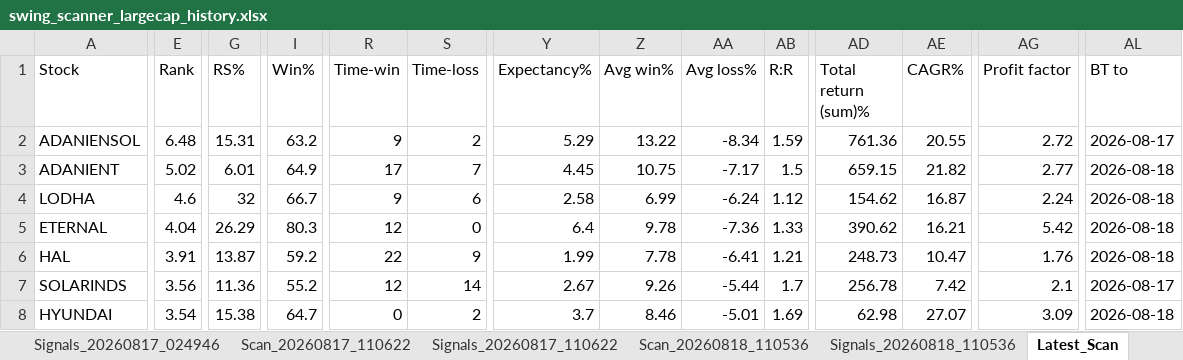
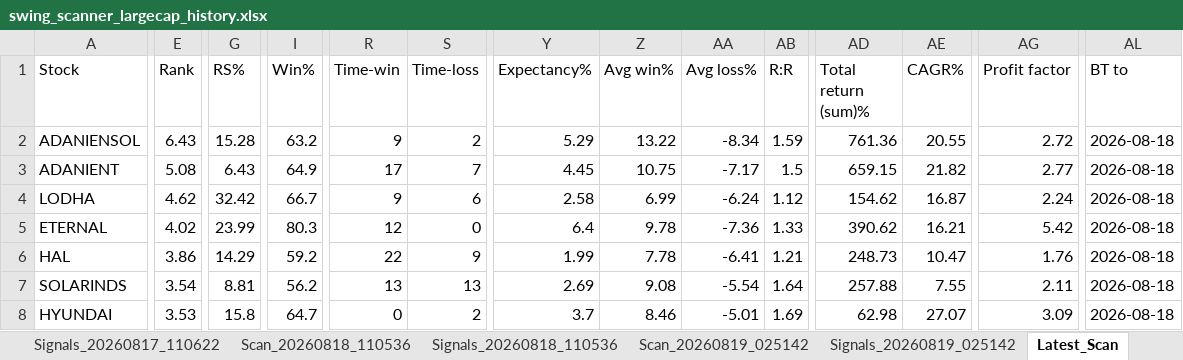
Before and after one commit to PavanSaiNekkala/Swing_Scanner_Latest, an Excel workbook: downloads/history/swing_scanner_largecap_history.xlsx, sheet Latest_Scan, drawn as a sheet; only a part is shown, gaps mark what is left out; values as stored, in another font and other column widths than the file's, no borders; the diff covers the shown part only; the diff names each change by its address in the sheet, - before the commit and + after, or states it on an @@ line.

```diff
--- a/downloads/history/swing_scanner_largecap_history.xlsx (sheet Latest_Scan)
+++ b/downloads/history/swing_scanner_largecap_history.xlsx (sheet Latest_Scan)
-E2 (Rank): 6.48
+E2 (Rank): 6.43
-G2 (RS%): 15.31
+G2 (RS%): 15.28
-AL2 (BT to): 2026-08-17
+AL2 (BT to): 2026-08-18
-E3 (Rank): 5.02
+E3 (Rank): 5.08
-G3 (RS%): 6.01
+G3 (RS%): 6.43
-E4 (Rank): 4.6
+E4 (Rank): 4.62
-G4 (RS%): 32
+G4 (RS%): 32.42
-E5 (Rank): 4.04
+E5 (Rank): 4.02
-G5 (RS%): 26.29
+G5 (RS%): 23.99
-E6 (Rank): 3.91
+E6 (Rank): 3.86
-G6 (RS%): 13.87
+G6 (RS%): 14.29
-E7 (Rank): 3.56
+E7 (Rank): 3.54
-G7 (RS%): 11.36
+G7 (RS%): 8.81
-I7 (Win%): 55.2
+I7 (Win%): 56.2
-R7 (Time-win): 12
+R7 (Time-win): 13
-S7 (Time-loss): 14
+S7 (Time-loss): 13
-Y7 (Expectancy%): 2.67
+Y7 (Expectancy%): 2.69
-Z7 (Avg win%): 9.26
+Z7 (Avg win%): 9.08
-AA7 (Avg loss%): -5.44
+AA7 (Avg loss%): -5.54
-AB7 (R:R): 1.7
+AB7 (R:R): 1.64
-AD7 (Total return (sum)%): 256.78
+AD7 (Total return (sum)%): 257.88
-AE7 (CAGR%): 7.42
+AE7 (CAGR%): 7.55
-AG7 (Profit factor): 2.1
+AG7 (Profit factor): 2.11
-AL7 (BT to): 2026-08-17
+AL7 (BT to): 2026-08-18
-E8 (Rank): 3.54
+E8 (Rank): 3.53
-G8 (RS%): 15.38
+G8 (RS%): 15.8
```
Also changed, not shown: 18 added rows, 18 removed rows and 305 edited cells elsewhere in this sheet, sheet Latest_Signals, other sheet tabs.
